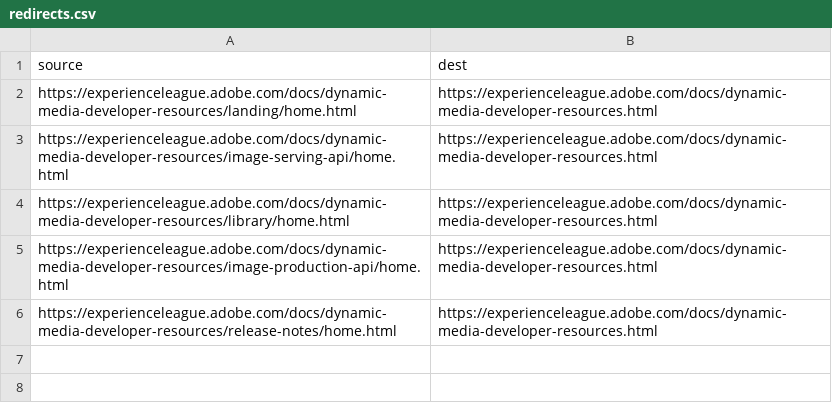
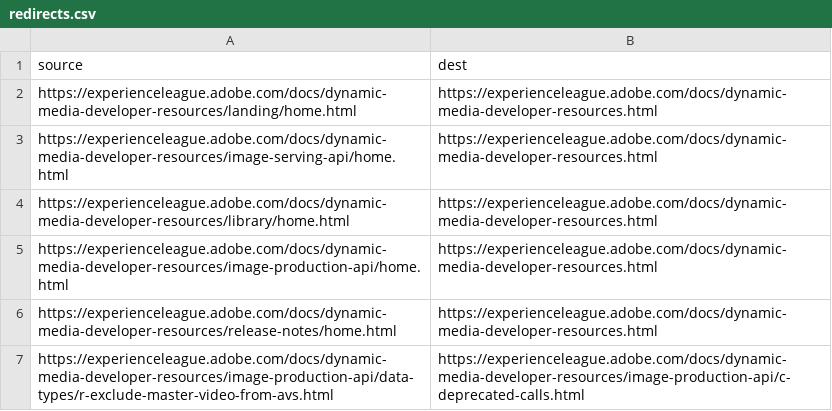
Before and after one commit to AdobeDocs/dynamic-media-developer-resources.en, a CSV file: redirects.csv, drawn as a sheet.

```diff
--- a/redirects.csv
+++ b/redirects.csv
@@ -6 +6,2 @@ https://experienceleague.adobe.com/docs/dynamic-media-developer-resources/image-
 https://experienceleague.adobe.com/docs/dynamic-media-developer-resources/release-notes/home.html,https://experienceleague.adobe.com/docs/dynamic-media-developer-resources.html
+https://experienceleague.adobe.com/docs/dynamic-media-developer-resources/image-production-api/data-types/r-exclude-master-video-from-avs.html,https://experienceleague.adobe.com/docs/dynamic-media-developer-resources/image-production-api/c-deprecated-calls.html
```
Also changed, not shown: 4 other files.
